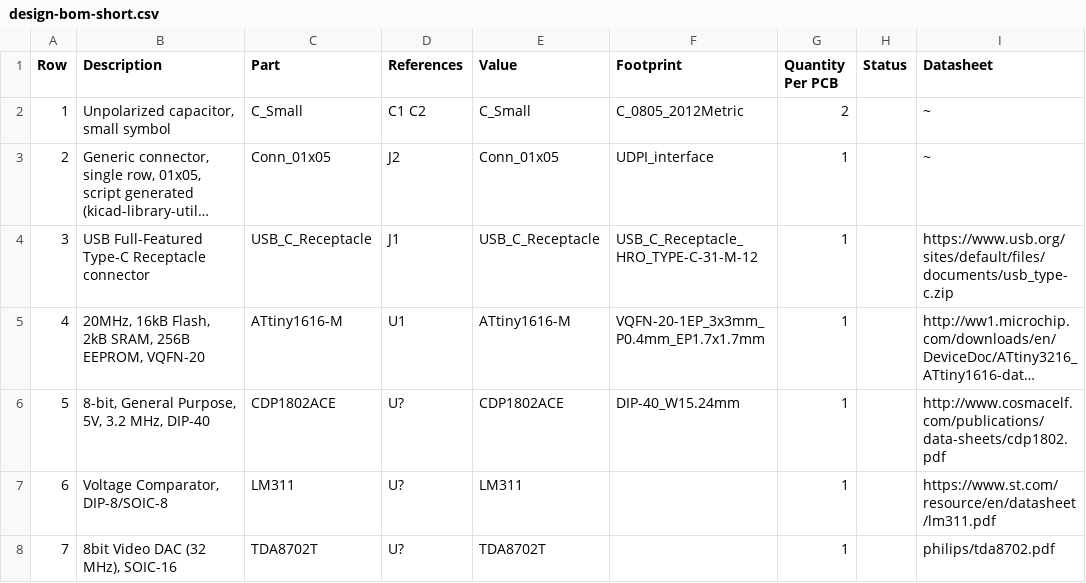
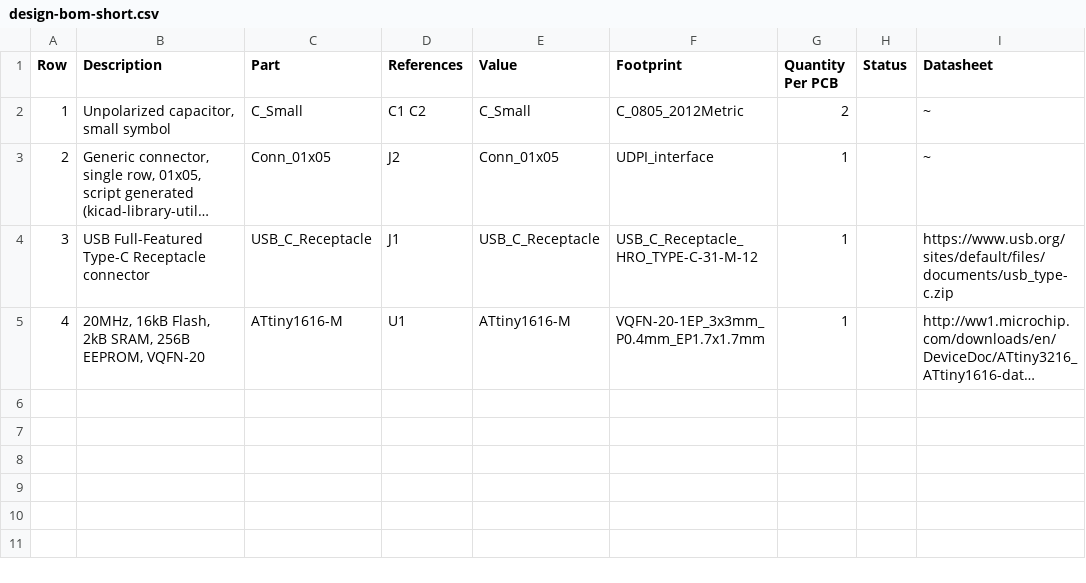
Before and after one commit to 42CrMo4/KiCad_Template, a CSV file: Fabrication/BoM/design-bom-short.csv, drawn as a sheet; long unchanged cells end in …; the diff names each change by its address in the sheet, - before the commit and + after, or states it on an @@ line.

```diff
--- a/Fabrication/BoM/design-bom-short.csv
+++ b/Fabrication/BoM/design-bom-short.csv
-row 6: 5 | 8-bit, General Purpose, 5V, 3.2 MHz, DIP-40 | CDP1802ACE | U? | CDP1802ACE | DIP-40_W15.24mm | 1 |  | http://www.cosmacelf.com/publications/data-sheets/cdp1802.pdf
-row 7: 6 | Voltage Comparator, DIP-8/SOIC-8 | LM311 | U? | LM311 |  | 1 |  | https://www.st.com/resource/en/datasheet/lm311.pdf
-row 8: 7 | 8bit Video DAC (32 MHz), SOIC-16 | TDA8702T | U? | TDA8702T |  | 1 |  | philips/tda8702.pdf
```
Also changed, not shown: Fabrication/BoM/design-bom.csv, 1 other file.
